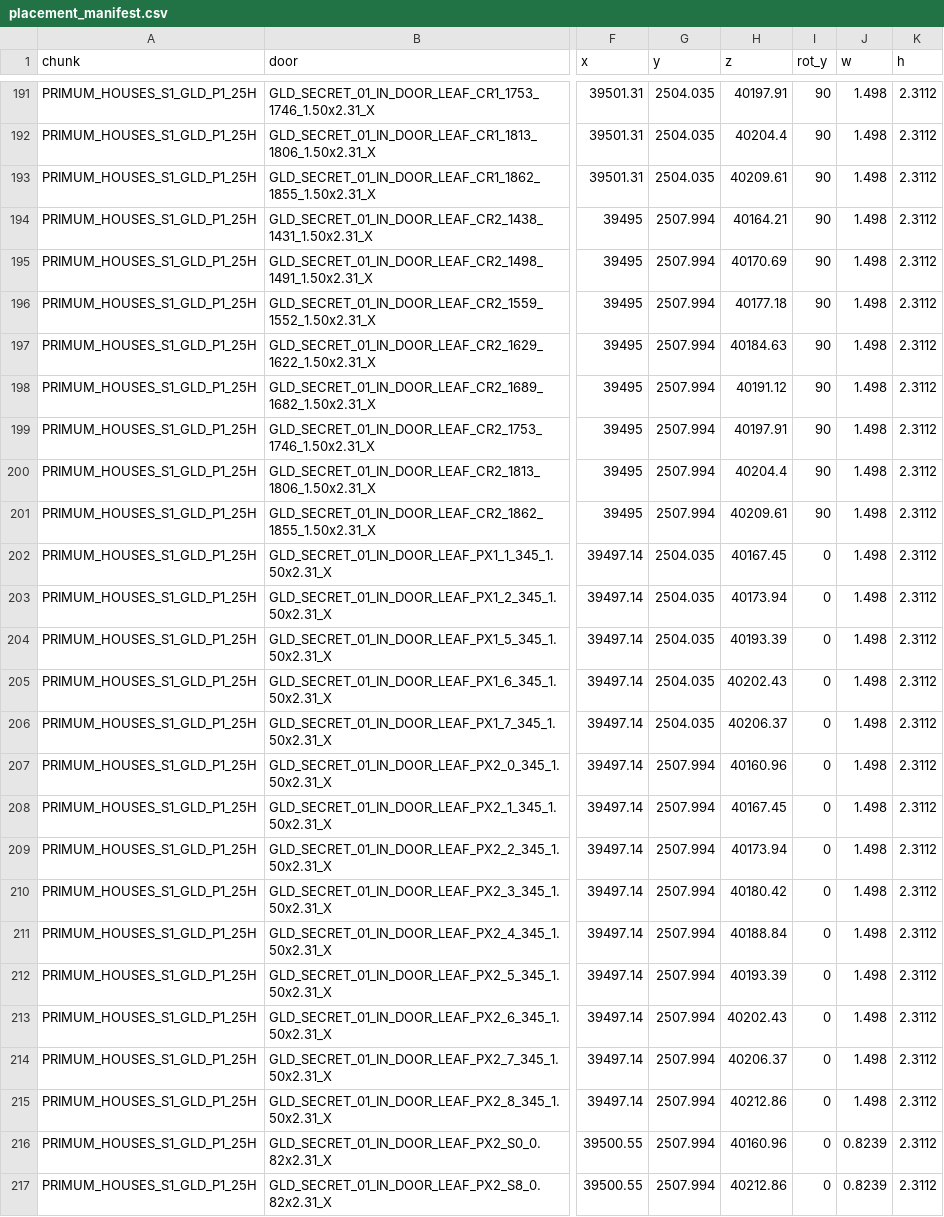
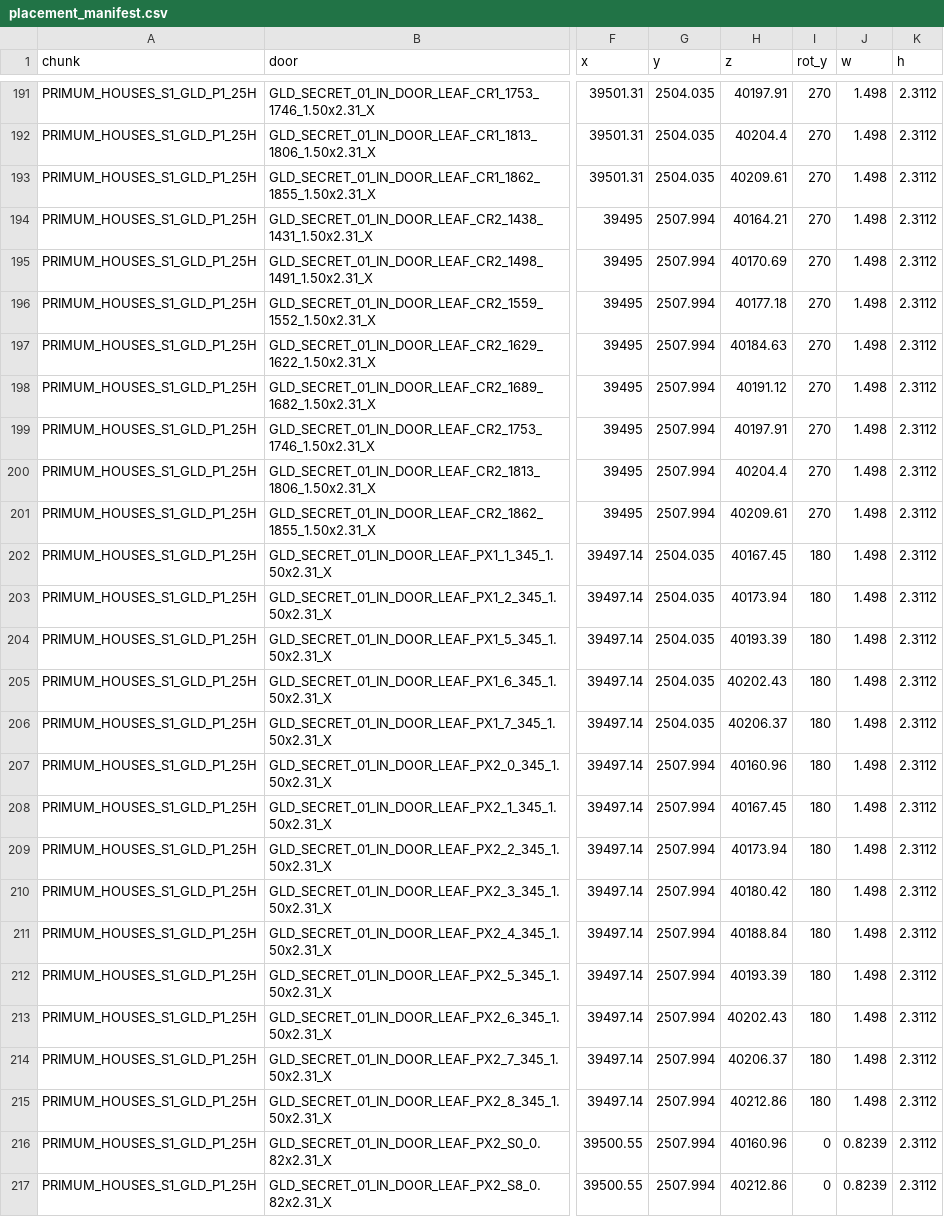
Before and after one commit to boozzeeboom/project-c, a CSV file: docs/world/primum_city/03_DOORS/placement_manifest.csv, drawn as a sheet; only a part is shown, gaps mark what is left out; the diff covers the shown part only; the diff names each change by its address in the sheet, - before the commit and + after, or states it on an @@ line.

```diff
--- a/docs/world/primum_city/03_DOORS/placement_manifest.csv
+++ b/docs/world/primum_city/03_DOORS/placement_manifest.csv
-I191:I201 (rot_y): 90
+I191:I201 (rot_y): 270
-I202:I215 (rot_y): 0
+I202:I215 (rot_y): 180
```
Also changed, not shown: 128 edited cells elsewhere in this file, 2 other files.
